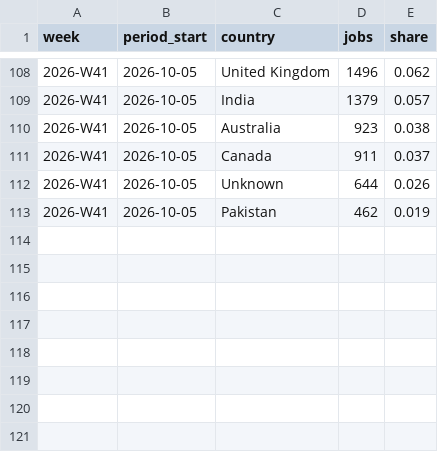
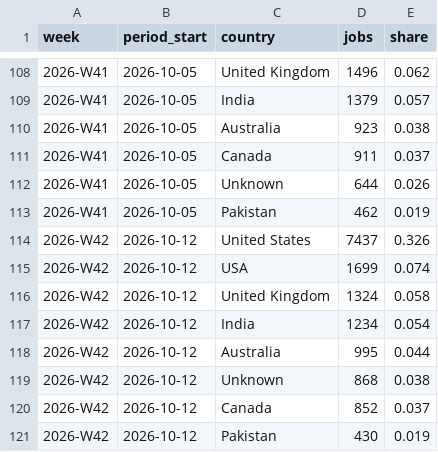
Before and after one commit to snipeworkapp-oss/upwork-market-data, a CSV file: data/countries.csv, drawn as a sheet; only a part is shown, gaps mark what is left out.

```diff
--- a/data/countries.csv
+++ b/data/countries.csv
@@ -113 +113,9 @@ week,period_start,country,jobs,share
 2026-W41,2026-10-05,Pakistan,462,0.019
+2026-W42,2026-10-12,United States,7437,0.326
+2026-W42,2026-10-12,USA,1699,0.074
+2026-W42,2026-10-12,United Kingdom,1324,0.058
+2026-W42,2026-10-12,India,1234,0.054
+2026-W42,2026-10-12,Australia,995,0.044
+2026-W42,2026-10-12,Unknown,868,0.038
+2026-W42,2026-10-12,Canada,852,0.037
+2026-W42,2026-10-12,Pakistan,430,0.019
```
Also changed, not shown: data/categories.csv, data/weekly.csv.
